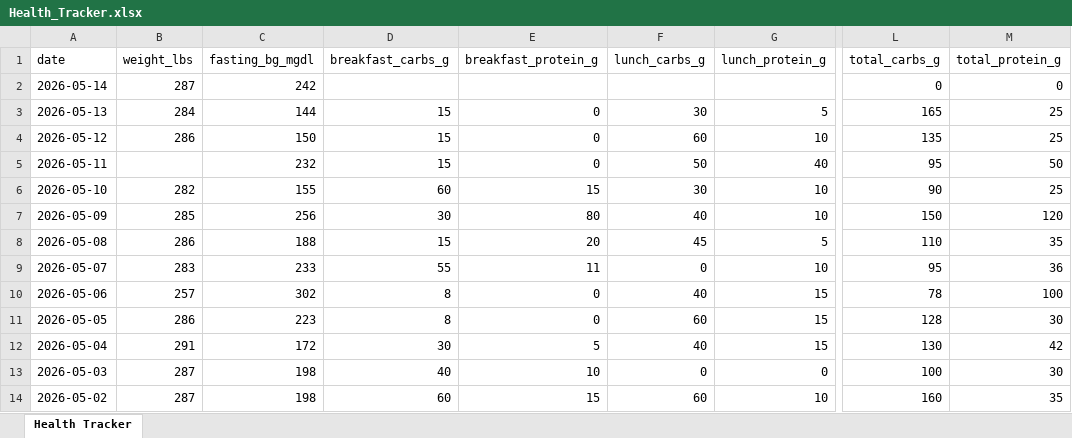
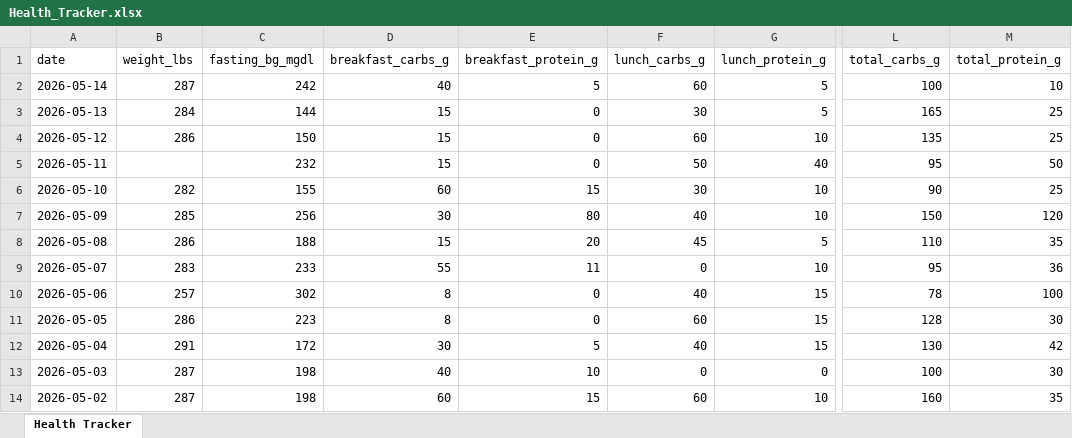
Before and after one commit to kolec94/Health_tracker, an Excel workbook: Health_Tracker.xlsx, sheet Health Tracker, drawn as a sheet; only a part is shown, gaps mark what is left out; values as stored, in another font and other column widths than the file's, no borders; the diff names each change by its address in the sheet, - before the commit and + after, or states it on an @@ line.

Commit message:
Health data 2026-05-14

```diff
--- a/Health_Tracker.xlsx (sheet Health Tracker)
+++ b/Health_Tracker.xlsx (sheet Health Tracker)
-D2 (breakfast_carbs_g): (empty)
+D2 (breakfast_carbs_g): 40
-E2 (breakfast_protein_g): (empty)
+E2 (breakfast_protein_g): 5
-F2 (lunch_carbs_g): (empty)
+F2 (lunch_carbs_g): 60
-G2 (lunch_protein_g): (empty)
+G2 (lunch_protein_g): 5
-L2 (total_carbs_g): 0
+L2 (total_carbs_g): 100
-M2 (total_protein_g): 0
+M2 (total_protein_g): 10
```
